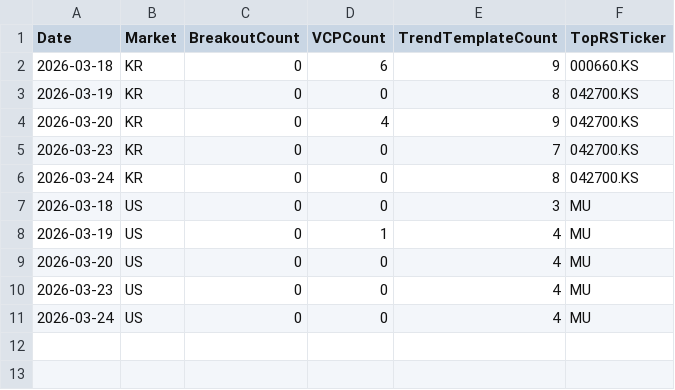
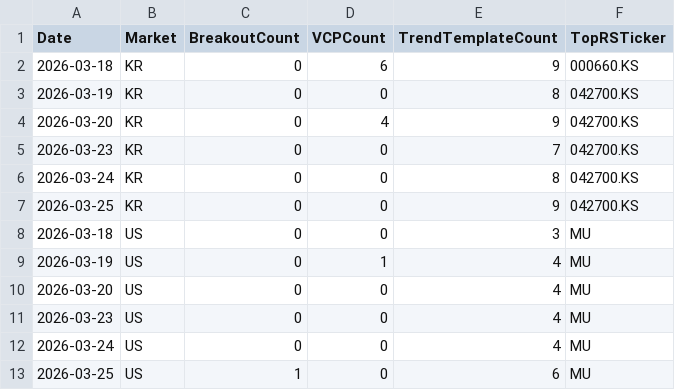
Before and after one commit to hkmoon/mark, a CSV file: report_history/scan_history.csv, drawn as a sheet; the diff names each change by its address in the sheet, - before the commit and + after, or states it on an @@ line.

```diff
--- a/report_history/scan_history.csv
+++ b/report_history/scan_history.csv
+row 7: 2026-03-25 | KR | 0 | 0 | 9 | 042700.KS
+row 13: 2026-03-25 | US | 1 | 0 | 6 | MU
```
